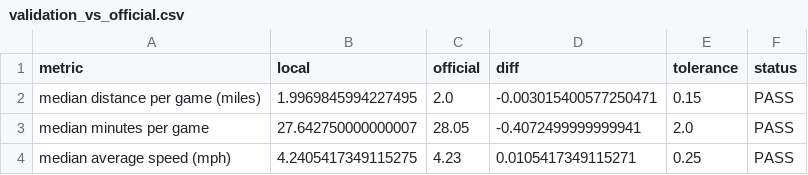
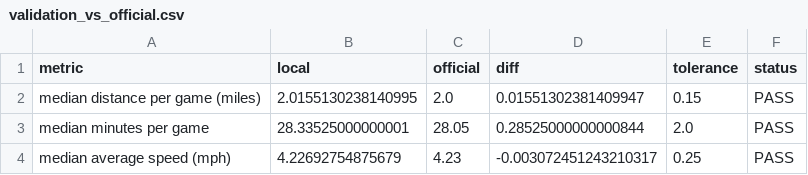
Before and after one commit to ismayc/tracking-study, a CSV file: output/validation_vs_official.csv, drawn as a sheet.

```diff
--- a/output/validation_vs_official.csv
+++ b/output/validation_vs_official.csv
@@ -1,4 +1,4 @@
 metric,local,official,diff,tolerance,status
-median distance per game (miles),1.9969845994227495,2.0,-0.003015400577250471,0.15,PASS
-median minutes per game,27.642750000000007,28.05,-0.4072499999999941,2.0,PASS
-median average speed (mph),4.2405417349115275,4.23,0.0105417349115271,0.25,PASS
+median distance per game (miles),2.0155130238140995,2.0,0.01551302381409947,0.15,PASS
+median minutes per game,28.33525000000001,28.05,0.28525000000000844,2.0,PASS
+median average speed (mph),4.22692754875679,4.23,-0.003072451243210317,0.25,PASS
```
Also changed, not shown: output/player_workload.csv, 14 other files.
